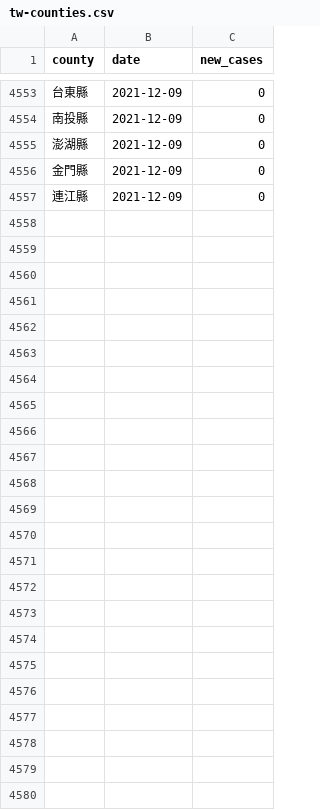
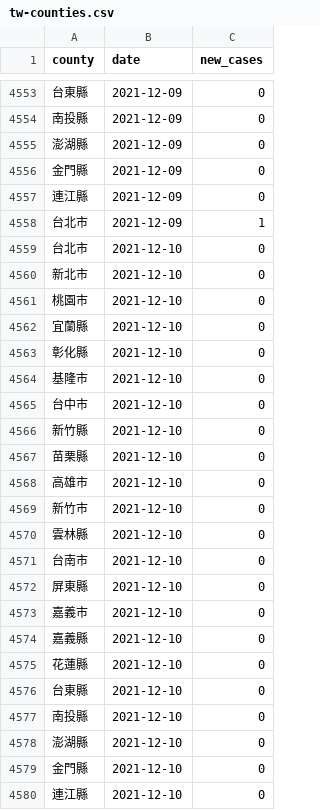
Before and after one commit to tnl-graphics/covid-19-data, a CSV file: tw-counties.csv, drawn as a sheet; only a part is shown, gaps mark what is left out; the diff names each change by its address in the sheet, - before the commit and + after, or states it on an @@ line.

Commit message:
Flat: latest data (2021-12-10T16:06:04.163Z) {   "date": "2021-12-10T16:06:04.163Z",   "files": [     {       "name": "tw-counties.csv",       "deltaBytes": 529,       "source": "https://datastore.thenewslens.com/infographic/covid-19-data/tw-counties.csv"     },     {       "name": "live/tw-counties.csv",       "deltaBytes": 0,       "source": "https://datastore.thenewslens.com/infographic/covid-19-data/live/tw-counties.csv"     },     {       "name": "live/tw.csv",       "deltaBytes": 0,       "source": "https://datastore.thenewslens.com/infographic/covid-19-data/live/tw.csv"     },     {       "name": "rolling-averages/tw-counties.csv",       "deltaBytes": 659,       "source": "https://datastore.thenewslens.com/infographic/covid-19-data/rolling-averages/tw-counties.csv"     }   ] }

```diff
--- a/tw-counties.csv
+++ b/tw-counties.csv
+row 4558: 台北市 | 2021-12-09 | 1
+row 4559: 台北市 | 2021-12-10 | 0
+row 4560: 新北市 | 2021-12-10 | 0
+row 4561: 桃園市 | 2021-12-10 | 0
+row 4562: 宜蘭縣 | 2021-12-10 | 0
+row 4563: 彰化縣 | 2021-12-10 | 0
+row 4564: 基隆市 | 2021-12-10 | 0
+row 4565: 台中市 | 2021-12-10 | 0
+row 4566: 新竹縣 | 2021-12-10 | 0
+row 4567: 苗栗縣 | 2021-12-10 | 0
+row 4568: 高雄市 | 2021-12-10 | 0
+row 4569: 新竹市 | 2021-12-10 | 0
+row 4570: 雲林縣 | 2021-12-10 | 0
+row 4571: 台南市 | 2021-12-10 | 0
+row 4572: 屏東縣 | 2021-12-10 | 0
+row 4573: 嘉義市 | 2021-12-10 | 0
+row 4574: 嘉義縣 | 2021-12-10 | 0
+row 4575: 花蓮縣 | 2021-12-10 | 0
+row 4576: 台東縣 | 2021-12-10 | 0
+row 4577: 南投縣 | 2021-12-10 | 0
+row 4578: 澎湖縣 | 2021-12-10 | 0
+row 4579: 金門縣 | 2021-12-10 | 0
+row 4580: 連江縣 | 2021-12-10 | 0
```
Also changed, not shown: live/tw-counties.csv, rolling-averages/tw-counties.csv, 1 other file.
